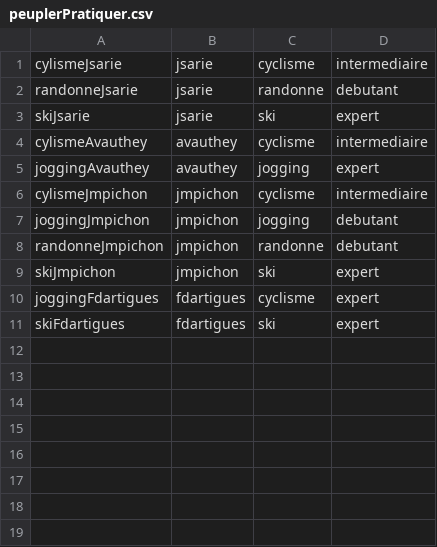
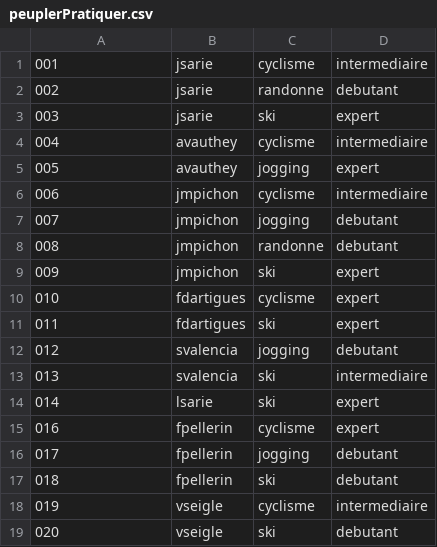
Before and after one commit to ARL64/moove, a CSV file: src/moove/ActiviteBundle/DataFixtures/ORM/peuplerPratiquer.csv, drawn as a sheet.

```diff
--- a/src/moove/ActiviteBundle/DataFixtures/ORM/peuplerPratiquer.csv
+++ b/src/moove/ActiviteBundle/DataFixtures/ORM/peuplerPratiquer.csv
@@ -1,11 +1,19 @@
-cylismeJsarie;jsarie;cyclisme;intermediaire
-randonneJsarie;jsarie;randonne;debutant
-skiJsarie;jsarie;ski;expert
-cylismeAvauthey;avauthey;cyclisme;intermediaire
-joggingAvauthey;avauthey;jogging;expert
-cylismeJmpichon;jmpichon;cyclisme;intermediaire
-joggingJmpichon;jmpichon;jogging;debutant
-randonneJmpichon;jmpichon;randonne;debutant
-skiJmpichon;jmpichon;ski;expert
-joggingFdartigues;fdartigues;cyclisme;expert
-skiFdartigues;fdartigues;ski;expert
+001;jsarie;cyclisme;intermediaire
+002;jsarie;randonne;debutant
+003;jsarie;ski;expert
+004;avauthey;cyclisme;intermediaire
+005;avauthey;jogging;expert
+006;jmpichon;cyclisme;intermediaire
+007;jmpichon;jogging;debutant
+008;jmpichon;randonne;debutant
+009;jmpichon;ski;expert
+010;fdartigues;cyclisme;expert
+011;fdartigues;ski;expert
+012;svalencia;jogging;debutant
+013;svalencia;ski;intermediaire
+014;lsarie;ski;expert
+016;fpellerin;cyclisme;expert
+017;fpellerin;jogging;debutant
+018;fpellerin;ski;debutant
+019;vseigle;cyclisme;intermediaire
+020;vseigle;ski;debutant
```
Also changed, not shown: src/moove/ActiviteBundle/DataFixtures/ORM/peuplerActivite.csv, src/moove/ActiviteBundle/DataFixtures/ORM/peuplerLieu.csv, 27 other files.
